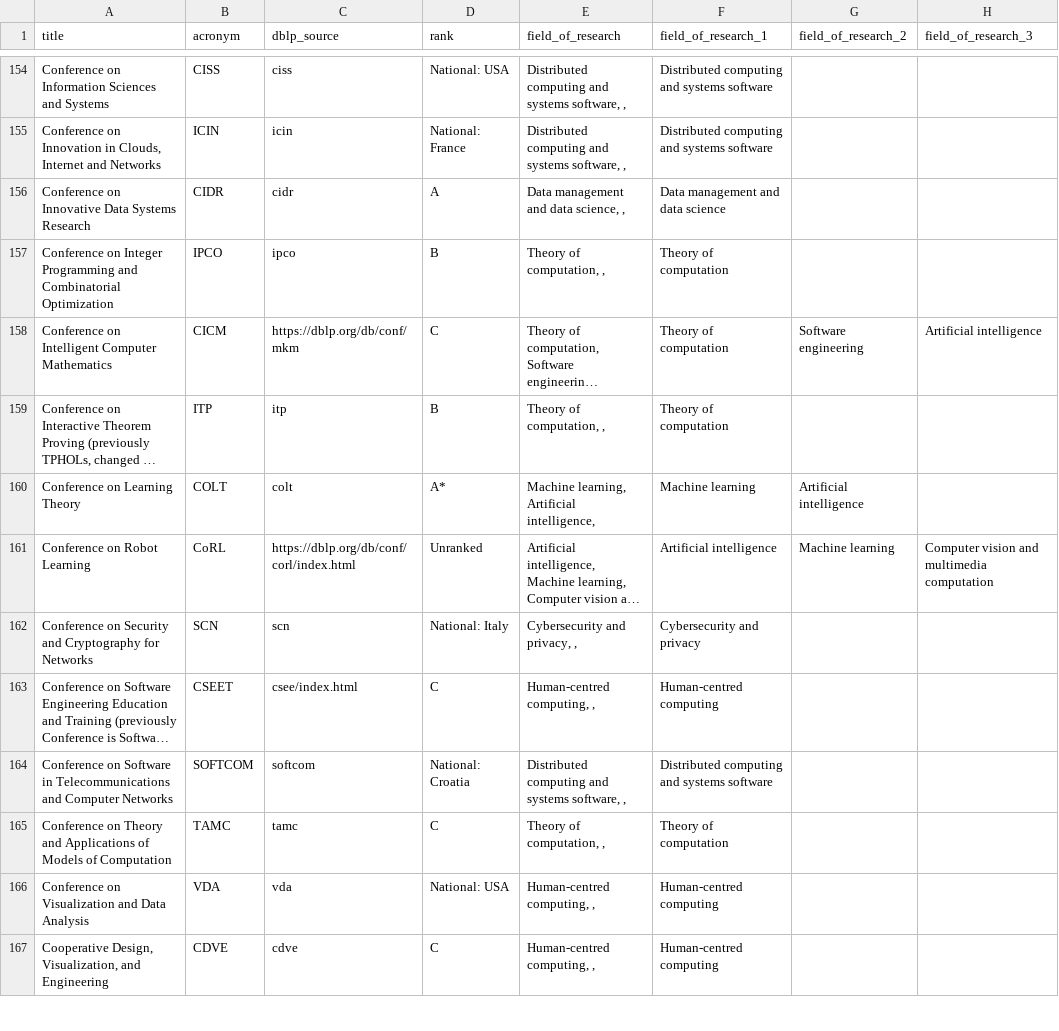
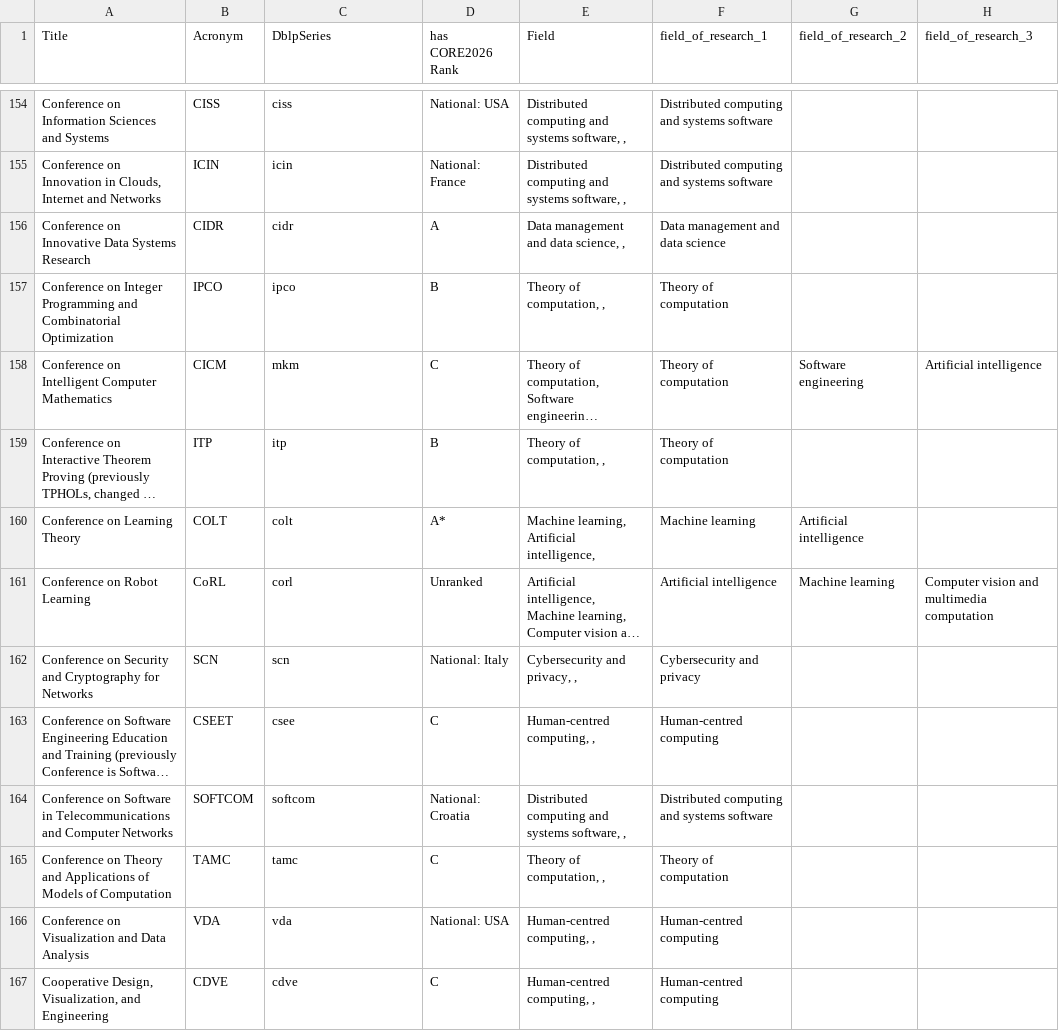
Before and after one commit to vyasakhilesh/OpenResearch, a CSV file: data/coreranking/CORE_2026_details.csv (was data/coreranking/CORE_26_details.csv), drawn as a sheet; only a part is shown, gaps mark what is left out; long unchanged cells end in …; the diff covers the shown part only; the diff names each change by its address in the sheet, - before the commit and + after, or states it on an @@ line.

```diff
--- a/data/coreranking/CORE_26_details.csv
+++ b/data/coreranking/CORE_2026_details.csv
-A1: title
+A1: Title
-B1: acronym
+B1: Acronym
-C1: dblp_source
+C1: DblpSeries
-D1: rank
+D1: has CORE2026 Rank
-E1: field_of_research
+E1: Field
-C158 (DblpSeries): https://dblp.org/db/conf/mkm
+C158 (DblpSeries): mkm
-C161 (DblpSeries): https://dblp.org/db/conf/corl/index.html
+C161 (DblpSeries): corl
-C163 (DblpSeries): csee/index.html
+C163 (DblpSeries): csee
```
Also changed, not shown: 126 edited cells elsewhere in this file, 20 other files.
